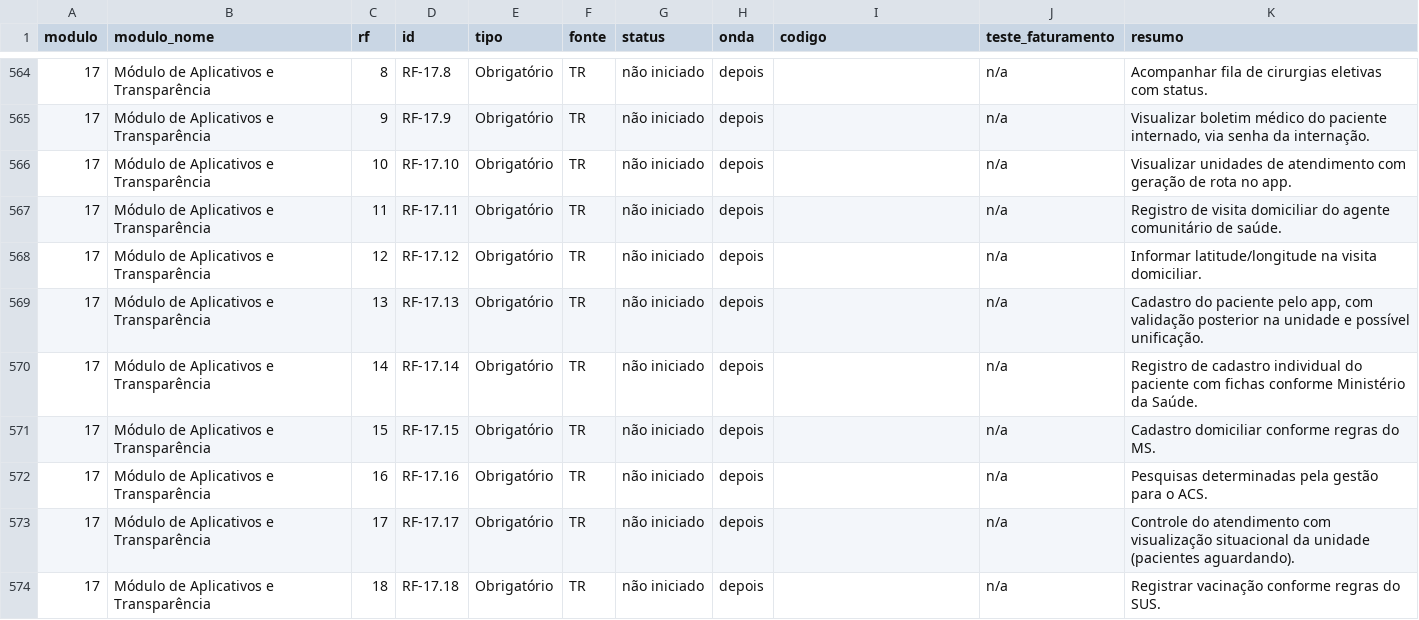
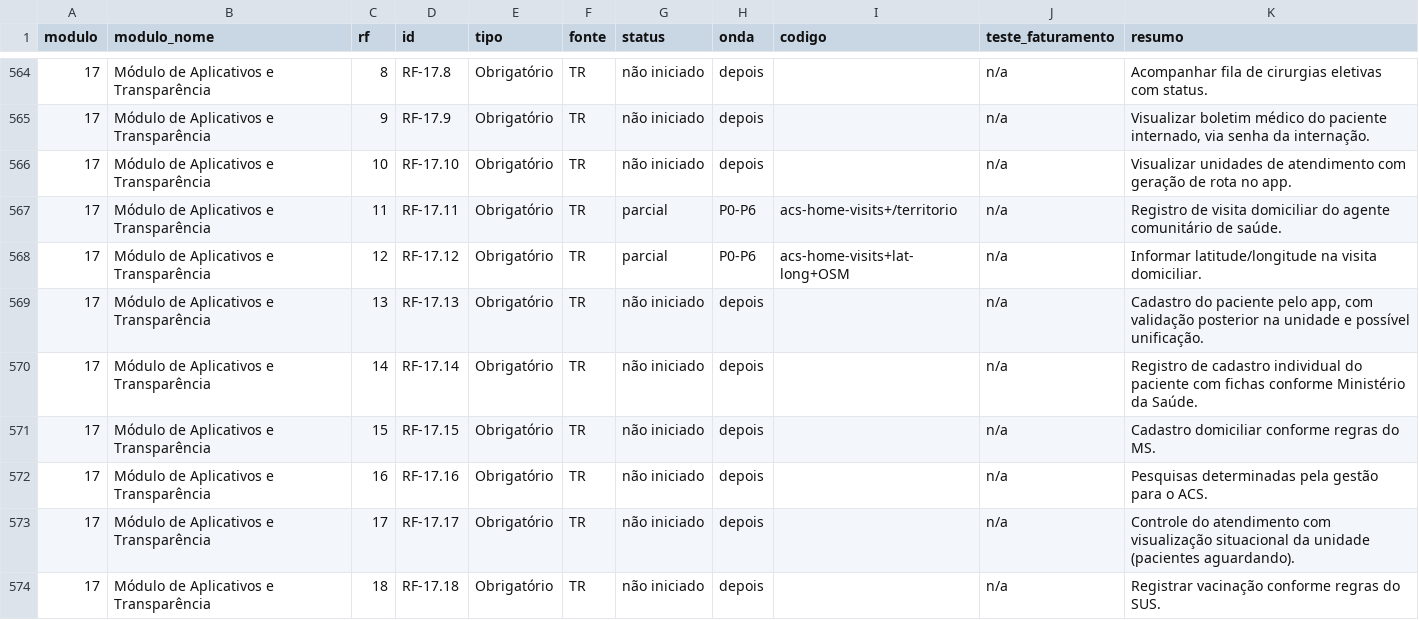
Before and after one commit to leandroborgeseng/SIGS, a CSV file: docs/rastreabilidade/cobertura-rf.csv, drawn as a sheet; only a part is shown, gaps mark what is left out.

```diff
--- a/docs/rastreabilidade/cobertura-rf.csv
+++ b/docs/rastreabilidade/cobertura-rf.csv
@@ -566,4 +566,4 @@ modulo,modulo_nome,rf,id,tipo,fonte,status,onda,codigo,teste_faturamento,resumo
 17,Módulo de Aplicativos e Transparência,10,RF-17.10,Obrigatório,TR,não iniciado,depois,,n/a,Visualizar unidades de atendimento com geração de rota no app.
-17,Módulo de Aplicativos e Transparência,11,RF-17.11,Obrigatório,TR,não iniciado,depois,,n/a,Registro de visita domiciliar do agente comunitário de saúde.
-17,Módulo de Aplicativos e Transparência,12,RF-17.12,Obrigatório,TR,não iniciado,depois,,n/a,Informar latitude/longitude na visita domiciliar.
+17,Módulo de Aplicativos e Transparência,11,RF-17.11,Obrigatório,TR,parcial,P0-P6,acs-home-visits+/territorio,n/a,Registro de visita domiciliar do agente comunitário de saúde.
+17,Módulo de Aplicativos e Transparência,12,RF-17.12,Obrigatório,TR,parcial,P0-P6,acs-home-visits+lat-long+OSM,n/a,Informar latitude/longitude na visita domiciliar.
 17,Módulo de Aplicativos e Transparência,13,RF-17.13,Obrigatório,TR,não iniciado,depois,,n/a,"Cadastro do paciente pelo app, com validação posterior na unidade e possível unificação."
```
Also changed, not shown: 13 other files.
